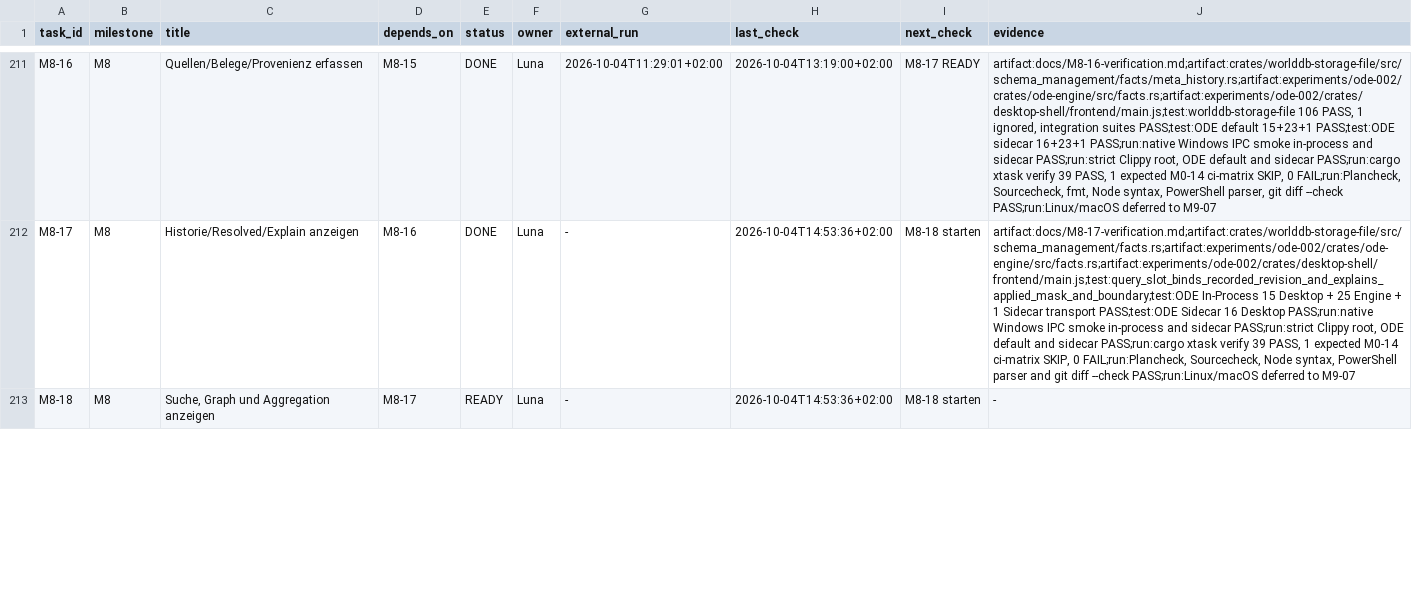
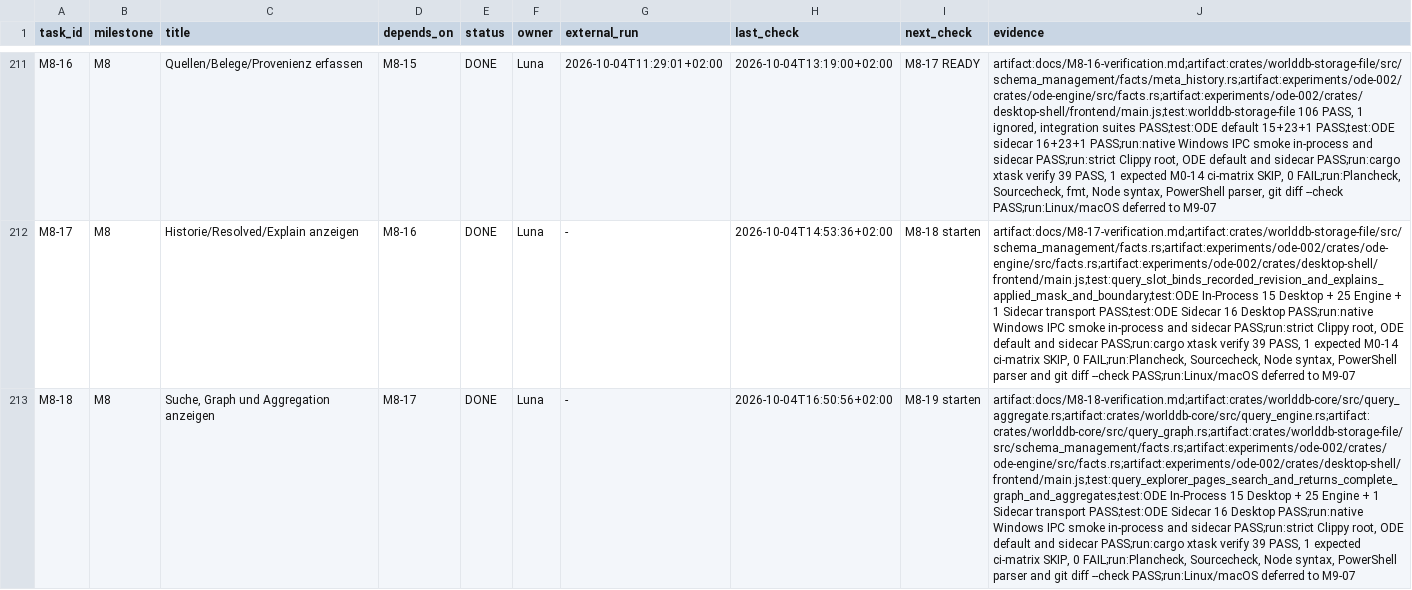
Before and after one commit to klarck36/WorldDB, a TSV file: WorldDB_1.0_Taskregister.tsv, drawn as a sheet; only a part is shown, gaps mark what is left out; the diff covers the shown part only; the diff names each change by its address in the sheet, - before the commit and + after, or states it on an @@ line.

Commit message:
Complete M8-18 query explorer

```diff
--- a/WorldDB_1.0_Taskregister.tsv
+++ b/WorldDB_1.0_Taskregister.tsv
-E213 (status): READY
+E213 (status): DONE
-H213 (last_check): 2026-10-04T14:53:36+02:00
+H213 (last_check): 2026-10-04T16:50:56+02:00
-I213 (next_check): M8-18 starten
+I213 (next_check): M8-19 starten
-J213 (evidence): -
+J213 (evidence): artifact:docs/M8-18-verification.md;artifact:crates/worlddb-core/src/query_aggregate.rs;artifact:crates/worlddb-core/src/query_engine.rs;artifact:crates/worlddb-core/src/query_graph.rs;artifact:crates/worlddb-storage-file/src/schema_management/facts.rs;artifact:experiments/ode-002/crates/ode-engine/src/facts.rs;artifact:experiments/ode-002/crates/desktop-shell/frontend/main.js;test:query_explorer_pages_search_and_returns_complete_graph_and_aggregates;test:ODE In-Process 15 Desktop + 25 Engine + 1 Sidecar transport PASS;test:ODE Sidecar 16 Desktop PASS;run:native Windows IPC smoke in-process and sidecar PASS;run:strict Clippy root, ODE default and sidecar PASS;run:cargo xtask verify 39 PASS, 1 expected ci-matrix SKIP, 0 FAIL;run:Plancheck, Sourcecheck, Node syntax, PowerShell parser and git diff --check PASS;run:Linux/macOS deferred to M9-07
```
Also changed, not shown: 5 edited cells elsewhere in this file, 16 other files.
